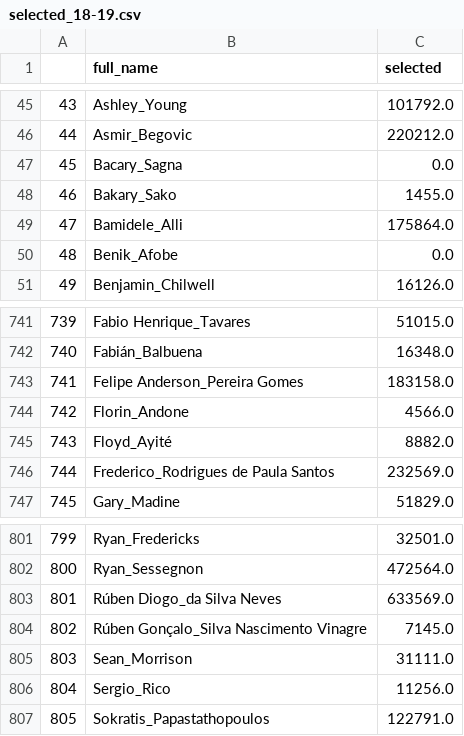
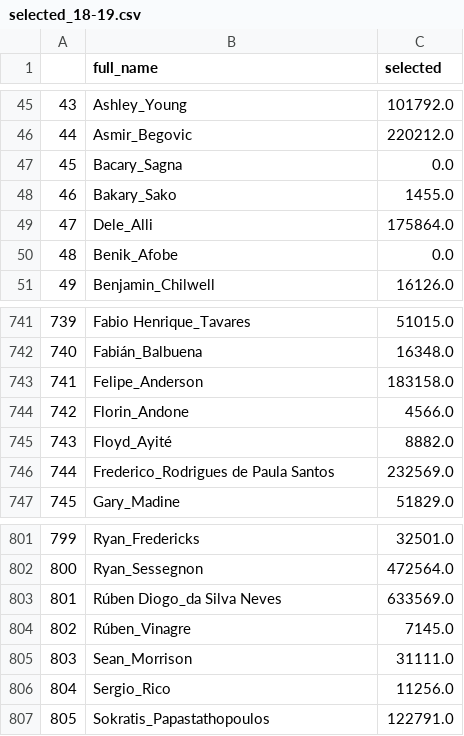
Before and after one commit to colinpbowen/fantasy-RL, a CSV file: selected_18-19.csv, drawn as a sheet; only a part is shown, gaps mark what is left out.

Commit message:
Update Felip et al

```diff
--- a/selected_18-19.csv
+++ b/selected_18-19.csv
@@ -48,3 +48,3 @@
 46,Bakary_Sako,1455.0
-47,Bamidele_Alli,175864.0
+47,Dele_Alli,175864.0
 48,Benik_Afobe,0.0
@@ -742,3 +742,3 @@
 740,Fabián_Balbuena,16348.0
-741,Felipe Anderson_Pereira Gomes,183158.0
+741,Felipe_Anderson,183158.0
 742,Florin_Andone,4566.0
@@ -803,3 +803,3 @@
 801,Rúben Diogo_da Silva Neves,633569.0
-802,Rúben Gonçalo_Silva Nascimento Vinagre,7145.0
+802,Rúben_Vinagre,7145.0
 803,Sean_Morrison,31111.0
```
